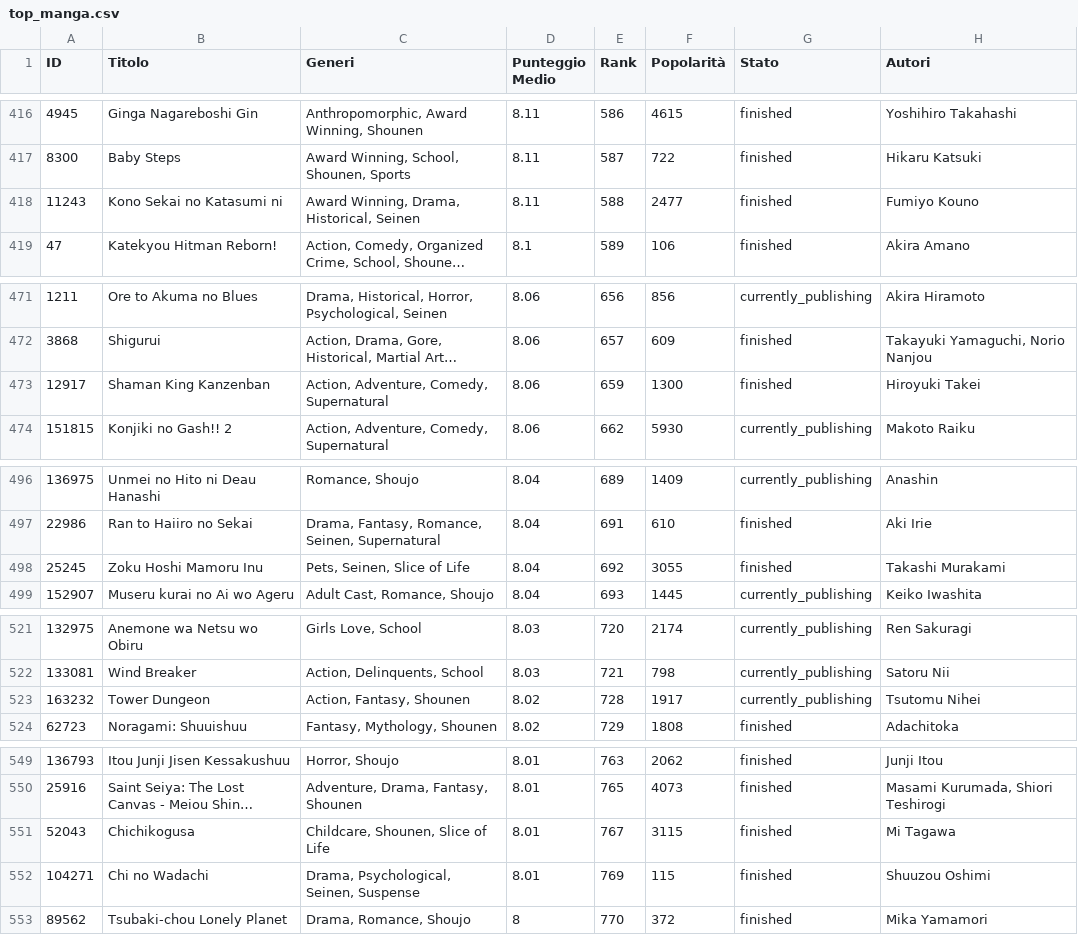
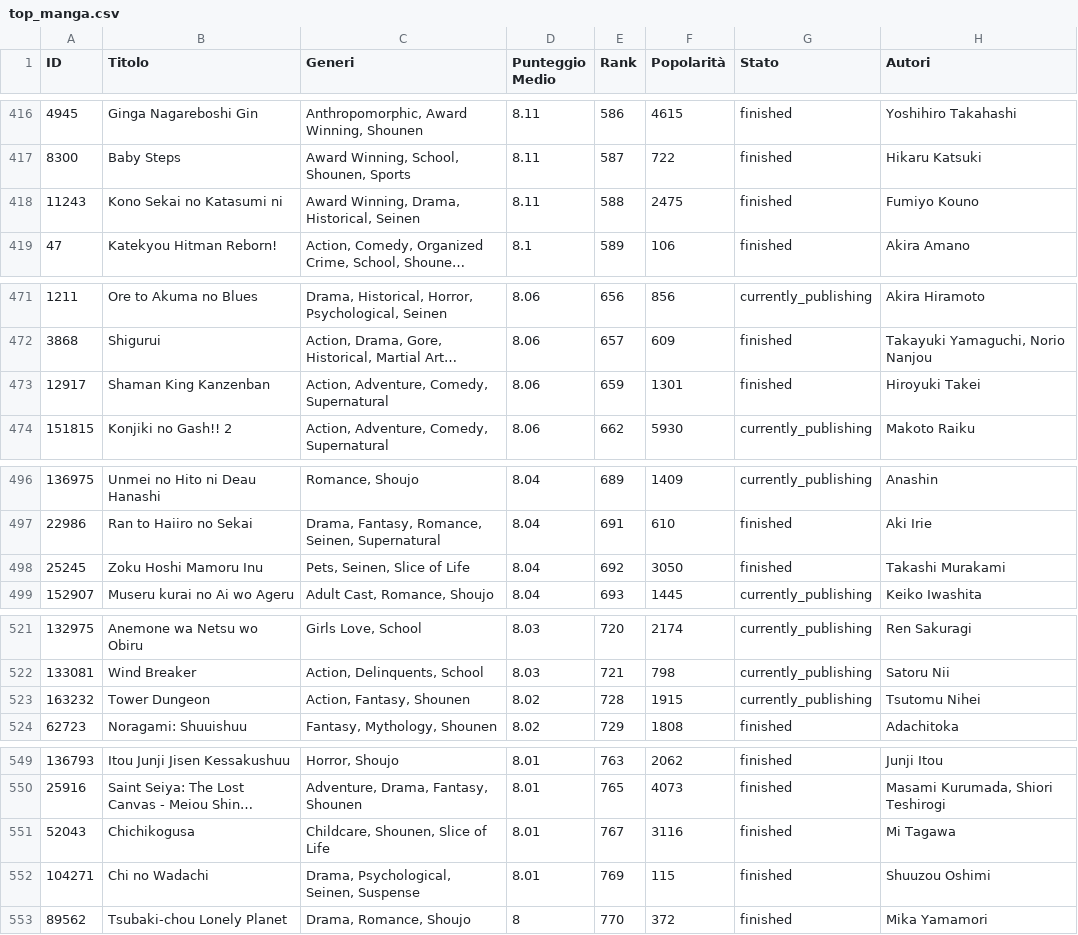
Before and after one commit to AIsabella1/ICON, a CSV file: DATASET/top_manga.csv, drawn as a sheet; only a part is shown, gaps mark what is left out; long unchanged cells end in …; the diff covers the shown part only; the diff names each change by its address in the sheet, - before the commit and + after, or states it on an @@ line.

```diff
--- a/DATASET/top_manga.csv
+++ b/DATASET/top_manga.csv
-F418 (Popolarità): 2477
+F418 (Popolarità): 2475
-F473 (Popolarità): 1300
+F473 (Popolarità): 1301
-F498 (Popolarità): 3055
+F498 (Popolarità): 3050
-F523 (Popolarità): 1917
+F523 (Popolarità): 1915
-F551 (Popolarità): 3115
+F551 (Popolarità): 3116
```
Also changed, not shown: 26 edited cells elsewhere in this file, DATASET/dataset_ml.csv, 1 other file.
